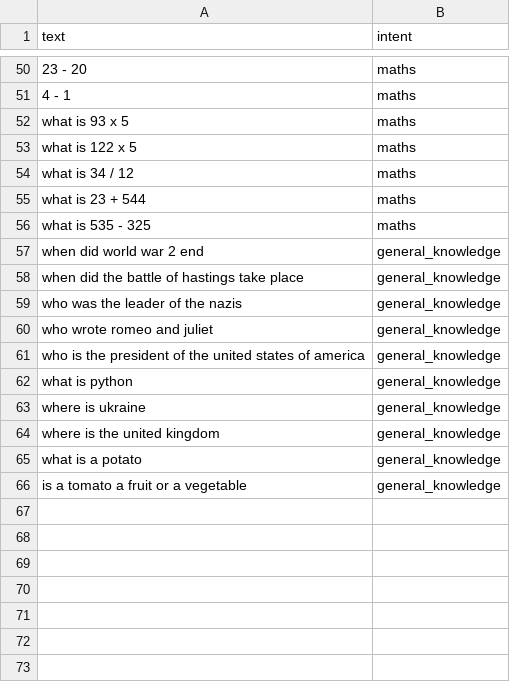
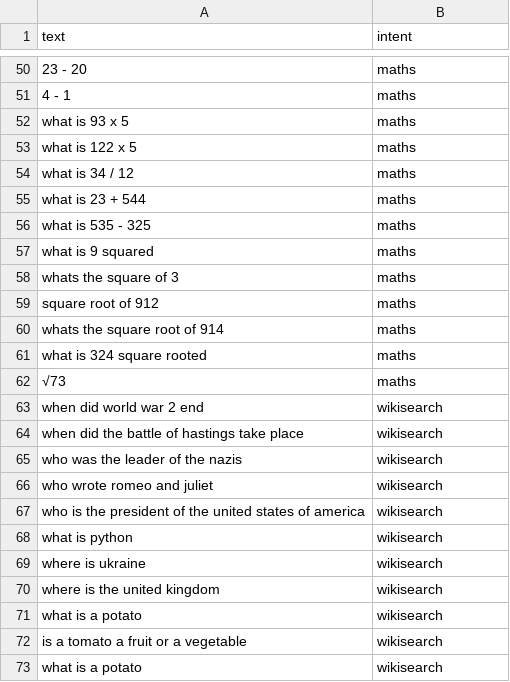
Before and after one commit to ItzSimplyJoe/Virtual-Assistant, a CSV file: Assistant/intentclassification/data.csv, drawn as a sheet; only a part is shown, gaps mark what is left out.

```diff
--- a/Assistant/intentclassification/data.csv
+++ b/Assistant/intentclassification/data.csv
@@ -56,11 +56,18 @@ what is 23 + 544,maths
 what is 535 - 325,maths
-when did world war 2 end,general_knowledge
-when did the battle of hastings take place,general_knowledge
-who was the leader of the nazis,general_knowledge
-who wrote romeo and juliet,general_knowledge
-who is the president of the united states of america,general_knowledge
-what is python,general_knowledge
-where is ukraine,general_knowledge
-where is the united kingdom,general_knowledge
-what is a potato,general_knowledge
-is a tomato a fruit or a vegetable,general_knowledge
+what is 9 squared,maths
+whats the square of 3,maths
+square root of 912,maths
+whats the square root of 914,maths
+what is 324 square rooted,maths
+√73,maths
+when did world war 2 end,wikisearch
+when did the battle of hastings take place,wikisearch
+who was the leader of the nazis,wikisearch
+who wrote romeo and juliet,wikisearch
+who is the president of the united states of america,wikisearch
+what is python,wikisearch
+where is ukraine,wikisearch
+where is the united kingdom,wikisearch
+what is a potato,wikisearch
+is a tomato a fruit or a vegetable,wikisearch
+what is a potato,wikisearch
```
Also changed, not shown: 6 other files.
